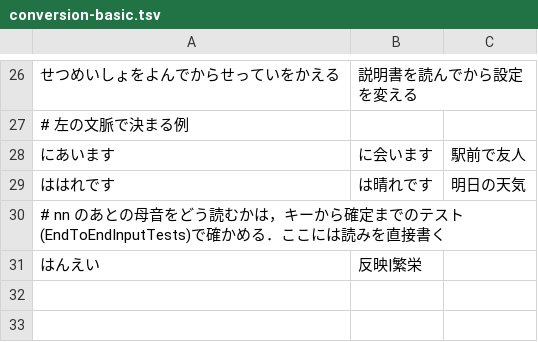
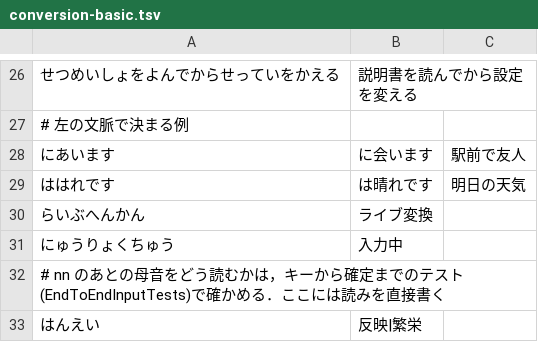
Before and after one commit to KikuchiTomo/Hajime, a TSV file: core/Evaluation/conversion-basic.tsv, drawn as a sheet; only a part is shown, gaps mark what is left out.

Commit message:
test(core): 打っている途中の表示を評価できるようにし，試す道具を役割ごとのファイルに分ける (#7)

```diff
--- a/core/Evaluation/conversion-basic.tsv
+++ b/core/Evaluation/conversion-basic.tsv
@@ -29,2 +29,4 @@
 ははれです	は晴れです	明日の天気
+らいぶへんかん	ライブ変換
+にゅうりょくちゅう	入力中
 # nn のあとの母音をどう読むかは，キーから確定までのテスト(EndToEndInputTests)で確かめる．ここには読みを直接書く
```
Also changed, not shown: 4 other files.
